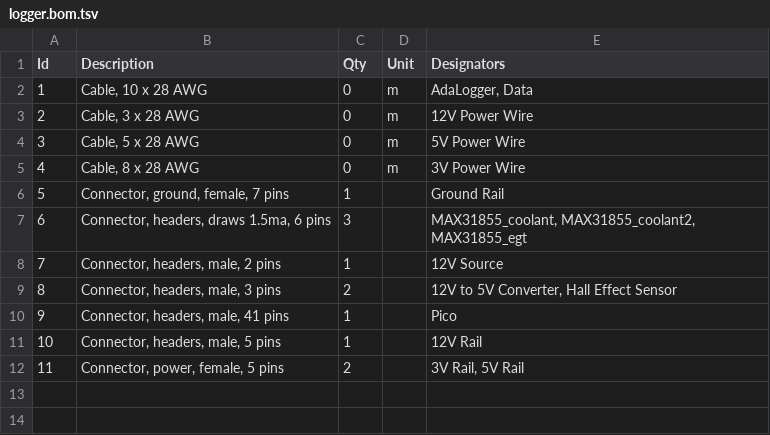
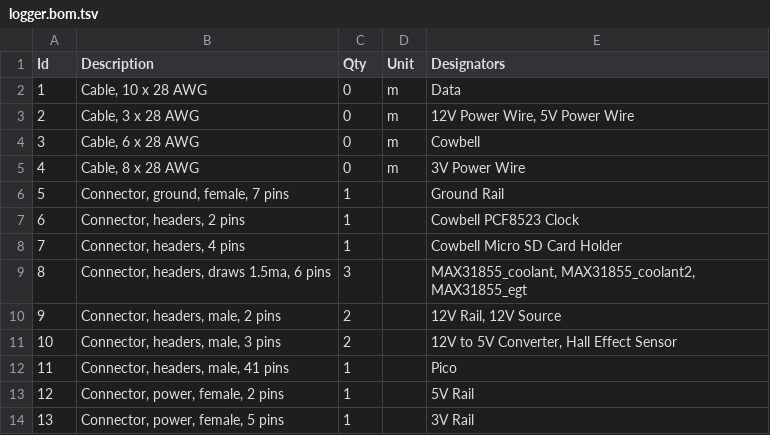
Before and after one commit to EthanSWickman/50cc-LSR-Data-Logger, a TSV file: source/schematic/logger.bom.tsv, drawn as a sheet; addresses are those after the commit; the diff names each change by its address in the sheet, - before the commit and + after, or states it on an @@ line.

Commit message:
update schematic to use correct GPIOs

```diff
--- a/source/schematic/logger.bom.tsv
+++ b/source/schematic/logger.bom.tsv
-E2 (Designators): AdaLogger, Data
+E2 (Designators): Data
-E3 (Designators): 12V Power Wire
+E3 (Designators): 12V Power Wire, 5V Power Wire
-B4 (Description): Cable, 5 x 28 AWG
+B4 (Description): Cable, 6 x 28 AWG
-E4 (Designators): 5V Power Wire
+E4 (Designators): Cowbell
+row 7: 6 | Connector, headers, 2 pins | 1 |  | Cowbell PCF8523 Clock
+row 8: 7 | Connector, headers, 4 pins | 1 |  | Cowbell Micro SD Card Holder
@@ column A (Id) renumbered from row 9 down @@
-C10 (Qty): 1
+C10 (Qty): 2
-E10 (Designators): 12V Source
+E10 (Designators): 12V Rail, 12V Source
-B13 (Description): Connector, headers, male, 5 pins
+B13 (Description): Connector, power, female, 2 pins
-E13 (Designators): 12V Rail
+E13 (Designators): 5V Rail
-C14 (Qty): 2
+C14 (Qty): 1
-E14 (Designators): 3V Rail, 5V Rail
+E14 (Designators): 3V Rail
```
Also changed, not shown: 5 other files.
